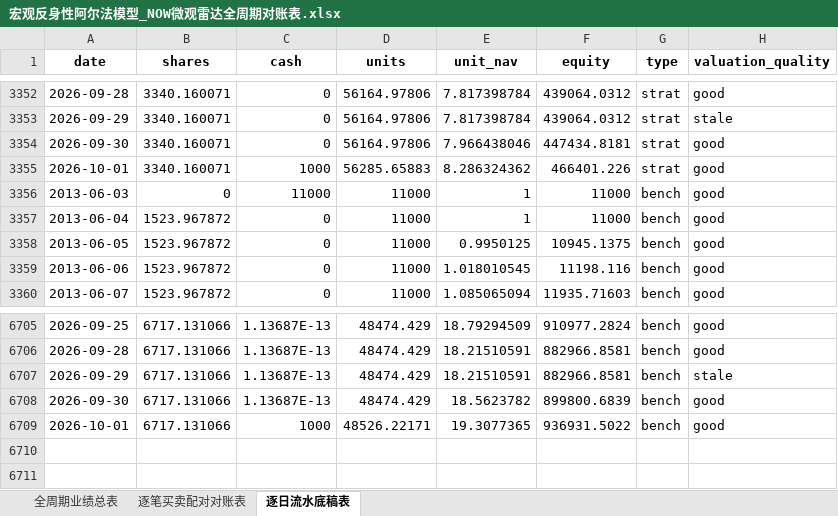
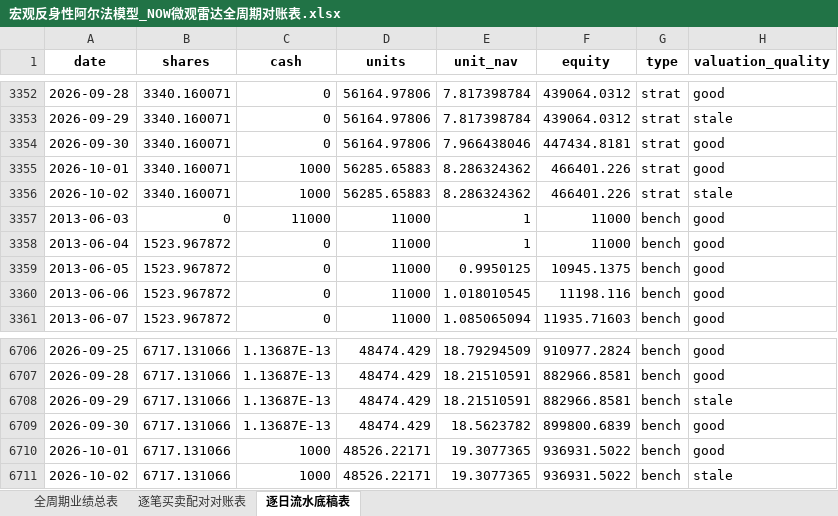
Before and after one commit to JiananZhao/html, an Excel workbook: 宏观反身性阿尔法模型_NOW微观雷达全周期对账表.xlsx, sheet 逐日流水底稿表, drawn as a sheet; only a part is shown, gaps mark what is left out; values as stored, in another font and other column widths than the file's, no borders; the diff names each change by its address in the sheet, - before the commit and + after, or states it on an @@ line.

```diff
--- a/宏观反身性阿尔法模型_NOW微观雷达全周期对账表.xlsx (sheet 逐日流水底稿表)
+++ b/宏观反身性阿尔法模型_NOW微观雷达全周期对账表.xlsx (sheet 逐日流水底稿表)
+row 3356: 2026-10-02 | 3340.160071 | 1000 | 56285.65883 | 8.286324362 | 466401.226 | strat | stale
+row 6711: 2026-10-02 | 6717.131066 | 1000 | 48526.22171 | 19.3077365 | 936931.5022 | bench | stale
```
Also changed, not shown: sheet 全周期业绩总表, 宏观反身性阿尔法模型_IGV微观雷达全周期对账表.xlsx, 宏观反身性阿尔法模型_KRE微观雷达全周期对账表.xlsx, 42 other files.
